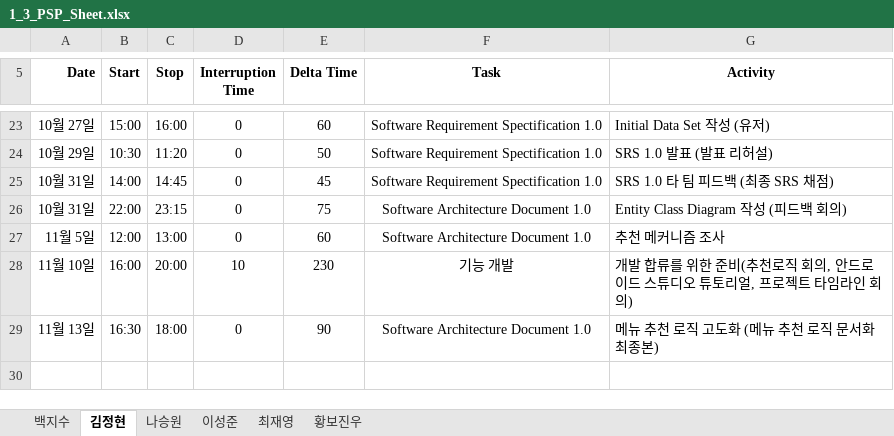
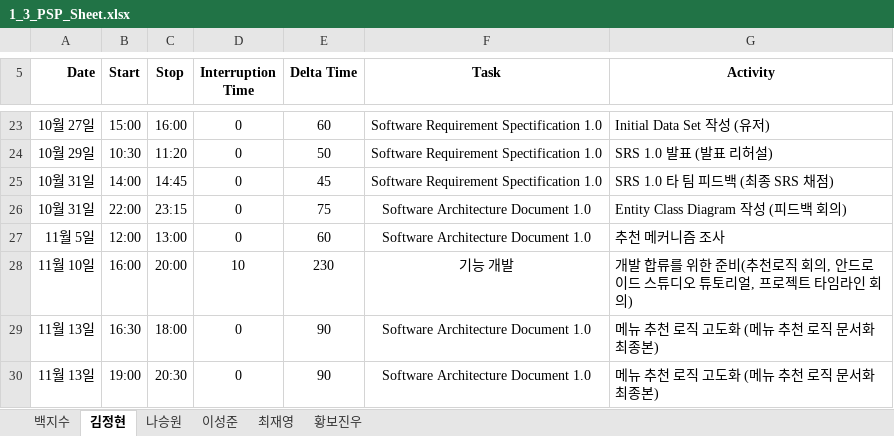
Before and after one commit to paekjisoo/babalzza, an Excel workbook: Project Documentation/1_3_PSP_Sheet.xlsx, sheet 김정현, drawn as a sheet; only a part is shown, gaps mark what is left out; values as stored, in another font and other column widths than the file's, no borders; the diff names each change by its address in the sheet, - before the commit and + after, or states it on an @@ line.

Commit message:
김정현 PSP 수정했습니다

```diff
--- a/Project Documentation/1_3_PSP_Sheet.xlsx (sheet 김정현)
+++ b/Project Documentation/1_3_PSP_Sheet.xlsx (sheet 김정현)
+row 30: 11월 13일 | 19:00 | 20:30 | 0 | 90 | Software Architecture Document 1.0 | 메뉴 추천 로직 고도화 (메뉴 추천 로직 문서화 최종본)
```
